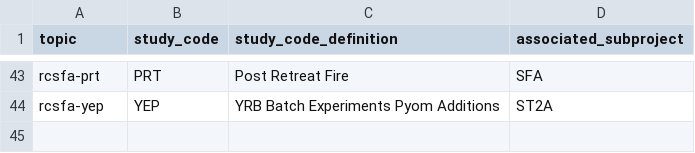
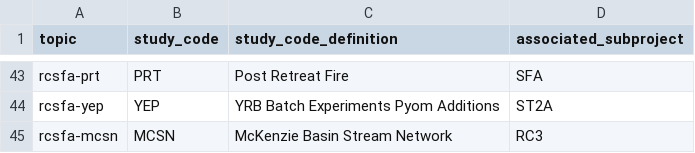
Before and after one commit to river-corridors-sfa/RCSFA_GitHub_Organization_Guidance, a CSV file: github_topics/github_topics_StudyCodes.csv, drawn as a sheet; only a part is shown, gaps mark what is left out.

Commit message:
Update github_topics_StudyCodes.csv
Add MCSN

```diff
--- a/github_topics/github_topics_StudyCodes.csv
+++ b/github_topics/github_topics_StudyCodes.csv
@@ -44 +44,2 @@ rcsfa-prt,PRT,Post Retreat Fire,SFA
 rcsfa-yep, YEP, YRB Batch Experiments Pyom Additions, ST2A
+rcsfa-mcsn, MCSN, McKenzie Basin Stream Network , RC3
```
